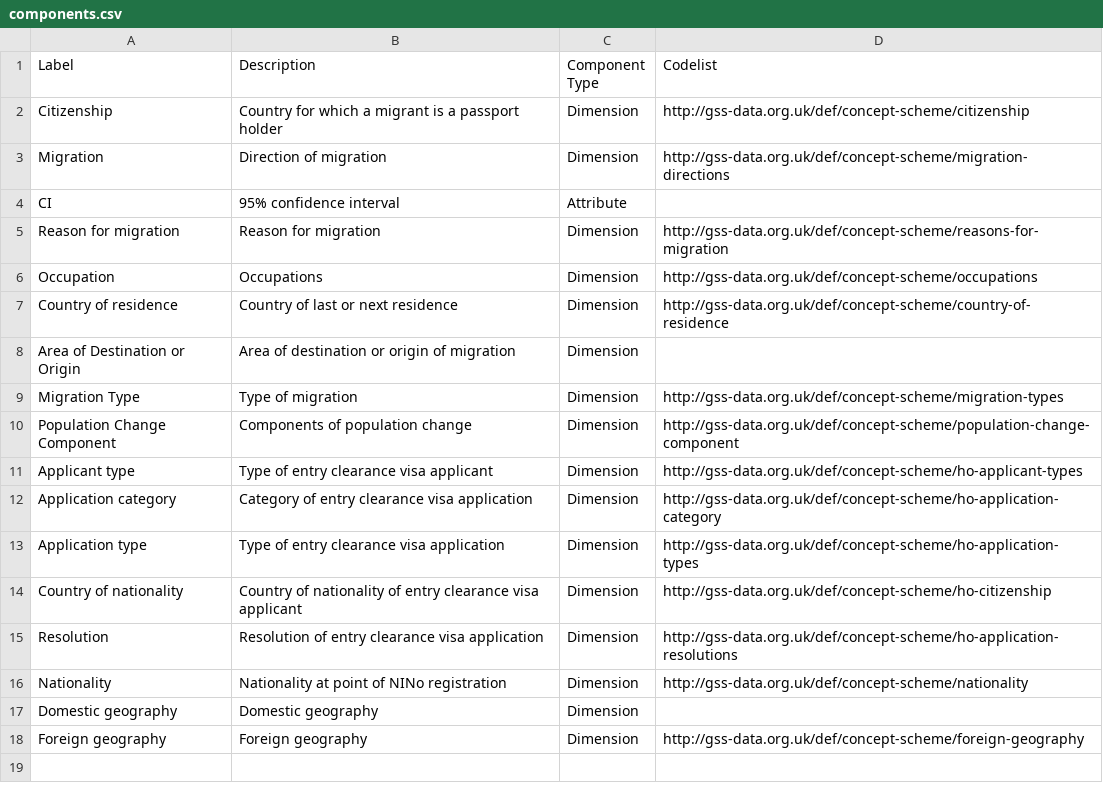
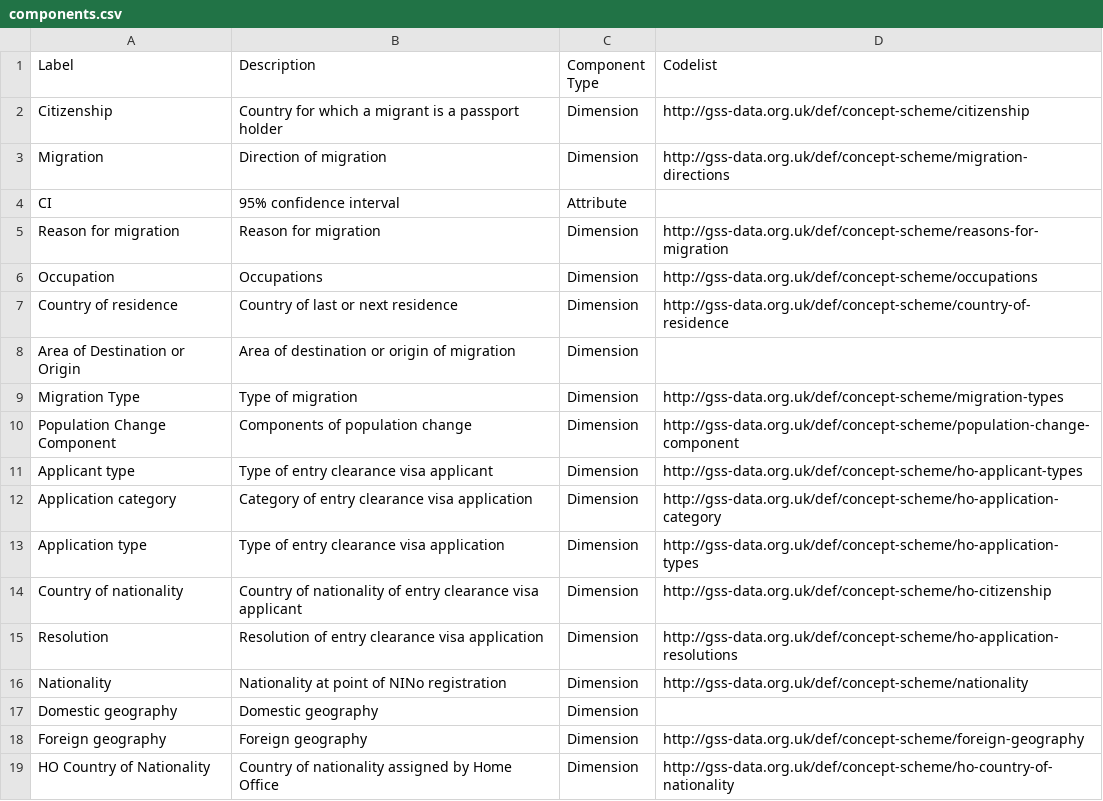
Before and after one commit to GSS-Cogs/ref_migration, a CSV file: components.csv, drawn as a sheet.

```diff
--- a/components.csv
+++ b/components.csv
@@ -18 +18,2 @@ Domestic geography,Domestic geography,Dimension,
 Foreign geography,Foreign geography,Dimension,http://gss-data.org.uk/def/concept-scheme/foreign-geography
+HO Country of Nationality,Country of nationality assigned by Home Office,Dimension,http://gss-data.org.uk/def/concept-scheme/ho-country-of-nationality
```
Also changed, not shown: columns.csv, 2 other files.
